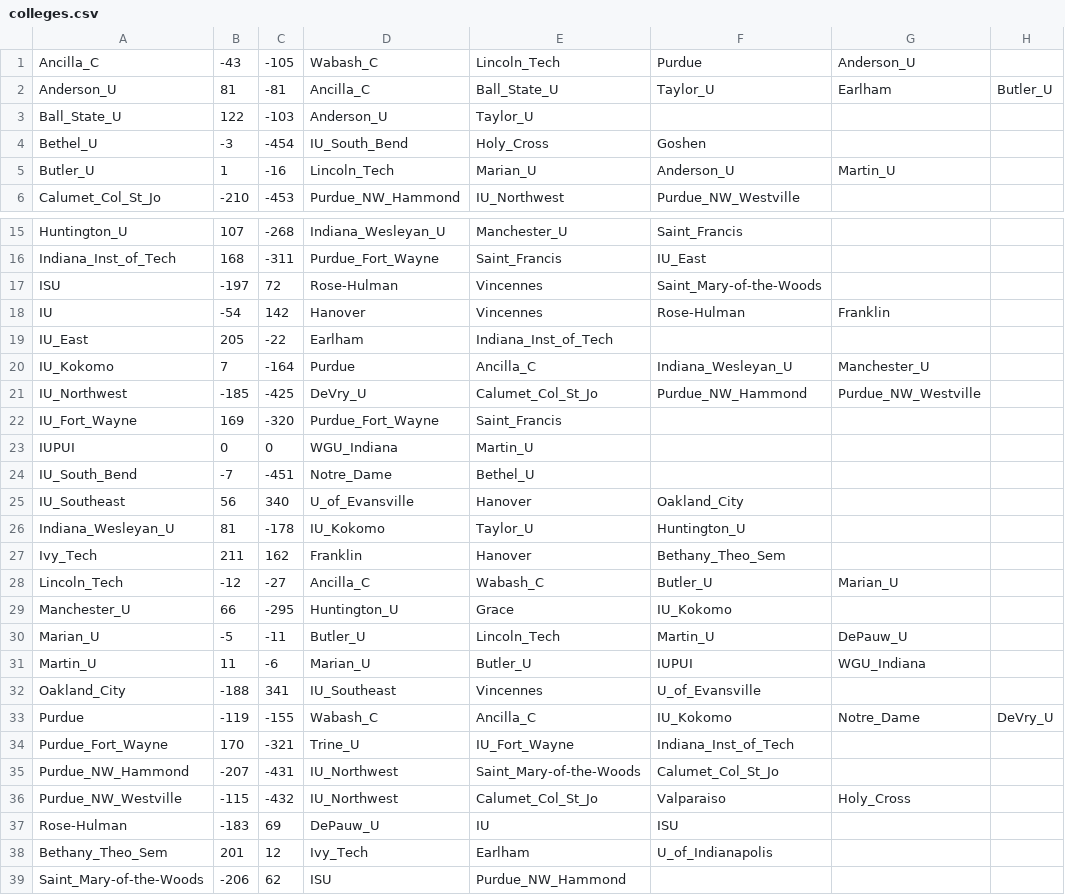
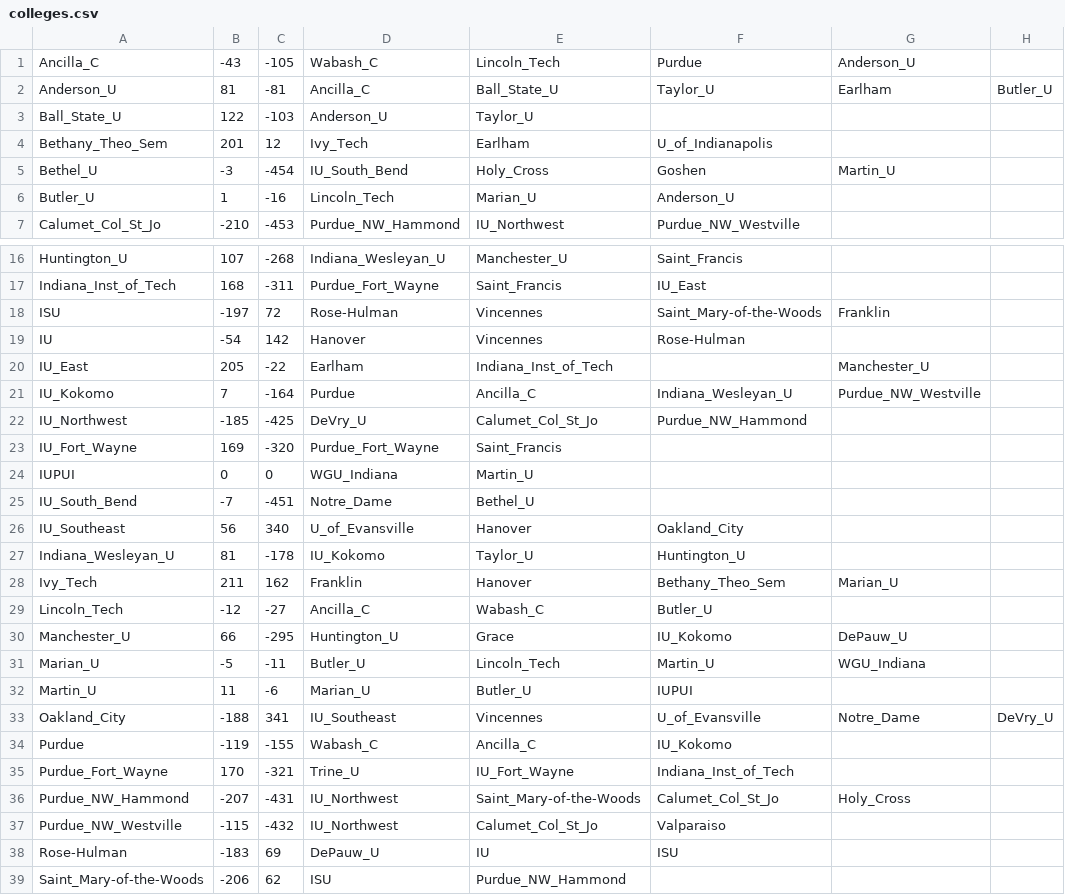
Before and after one commit to rmtarr/CSSE230_Navigation, a CSV file: lib/colleges.csv, drawn as a sheet; only a part is shown, gaps mark what is left out.

Commit message:
Put the cvs back in alphabetical order, made Jcombo box with names of colleges

```diff
--- a/lib/colleges.csv
+++ b/lib/colleges.csv
@@ -3,4 +3,5 @@ Anderson_U,81,-81,Ancilla_C,Ball_State_U,Taylor_U,Earlham,Butler_U
 Ball_State_U,122,-103,Anderson_U,Taylor_U,,,
-Bethel_U,-3,-454,IU_South_Bend,Holy_Cross,Goshen,,
-Butler_U,1,-16,Lincoln_Tech,Marian_U,Anderson_U,Martin_U,
+Bethany_Theo_Sem,201,12,Ivy_Tech,Earlham,U_of_Indianapolis,,
+Bethel_U,-3,-454,IU_South_Bend,Holy_Cross,Goshen,Martin_U,
+Butler_U,1,-16,Lincoln_Tech,Marian_U,Anderson_U,,
 Calumet_Col_St_Jo,-210,-453,Purdue_NW_Hammond,IU_Northwest,Purdue_NW_Westville,,
@@ -16,7 +17,7 @@ Huntington_U,107,-268,Indiana_Wesleyan_U,Manchester_U,Saint_Francis,,
 Indiana_Inst_of_Tech,168,-311,Purdue_Fort_Wayne,Saint_Francis,IU_East,,
-ISU,-197,72,Rose-Hulman,Vincennes,Saint_Mary-of-the-Woods,,
-IU,-54,142,Hanover,Vincennes,Rose-Hulman,Franklin,
-IU_East,205,-22,Earlham,Indiana_Inst_of_Tech,,,
-IU_Kokomo,7,-164,Purdue,Ancilla_C,Indiana_Wesleyan_U,Manchester_U,
-IU_Northwest,-185,-425,DeVry_U,Calumet_Col_St_Jo,Purdue_NW_Hammond,Purdue_NW_Westville,
+ISU,-197,72,Rose-Hulman,Vincennes,Saint_Mary-of-the-Woods,Franklin,
+IU,-54,142,Hanover,Vincennes,Rose-Hulman,,
+IU_East,205,-22,Earlham,Indiana_Inst_of_Tech,,Manchester_U,
+IU_Kokomo,7,-164,Purdue,Ancilla_C,Indiana_Wesleyan_U,Purdue_NW_Westville,
+IU_Northwest,-185,-425,DeVry_U,Calumet_Col_St_Jo,Purdue_NW_Hammond,,
 IU_Fort_Wayne,169,-320,Purdue_Fort_Wayne,Saint_Francis,,,
@@ -26,14 +27,13 @@ IU_Southeast,56,340,U_of_Evansville,Hanover,Oakland_City,,
 Indiana_Wesleyan_U,81,-178,IU_Kokomo,Taylor_U,Huntington_U,,
-Ivy_Tech,211,162,Franklin,Hanover,Bethany_Theo_Sem,,
-Lincoln_Tech,-12,-27,Ancilla_C,Wabash_C,Butler_U,Marian_U,
-Manchester_U,66,-295,Huntington_U,Grace,IU_Kokomo,,
-Marian_U,-5,-11,Butler_U,Lincoln_Tech,Martin_U,DePauw_U,
-Martin_U,11,-6,Marian_U,Butler_U,IUPUI,WGU_Indiana,
-Oakland_City,-188,341,IU_Southeast,Vincennes,U_of_Evansville,,
-Purdue,-119,-155,Wabash_C,Ancilla_C,IU_Kokomo,Notre_Dame,DeVry_U
+Ivy_Tech,211,162,Franklin,Hanover,Bethany_Theo_Sem,Marian_U,
+Lincoln_Tech,-12,-27,Ancilla_C,Wabash_C,Butler_U,,
+Manchester_U,66,-295,Huntington_U,Grace,IU_Kokomo,DePauw_U,
+Marian_U,-5,-11,Butler_U,Lincoln_Tech,Martin_U,WGU_Indiana,
+Martin_U,11,-6,Marian_U,Butler_U,IUPUI,,
+Oakland_City,-188,341,IU_Southeast,Vincennes,U_of_Evansville,Notre_Dame,DeVry_U
+Purdue,-119,-155,Wabash_C,Ancilla_C,IU_Kokomo,,
 Purdue_Fort_Wayne,170,-321,Trine_U,IU_Fort_Wayne,Indiana_Inst_of_Tech,,
-Purdue_NW_Hammond,-207,-431,IU_Northwest,Saint_Mary-of-the-Woods,Calumet_Col_St_Jo,,
-Purdue_NW_Westville,-115,-432,IU_Northwest,Calumet_Col_St_Jo,Valparaiso,Holy_Cross,
+Purdue_NW_Hammond,-207,-431,IU_Northwest,Saint_Mary-of-the-Woods,Calumet_Col_St_Jo,Holy_Cross,
+Purdue_NW_Westville,-115,-432,IU_Northwest,Calumet_Col_St_Jo,Valparaiso,,
 Rose-Hulman,-183,69,DePauw_U,IU,ISU,,
-Bethany_Theo_Sem,201,12,Ivy_Tech,Earlham,U_of_Indianapolis,,
 Saint_Mary-of-the-Woods,-206,62,ISU,Purdue_NW_Hammond,,,
```
Also changed, not shown: 1 other file.
